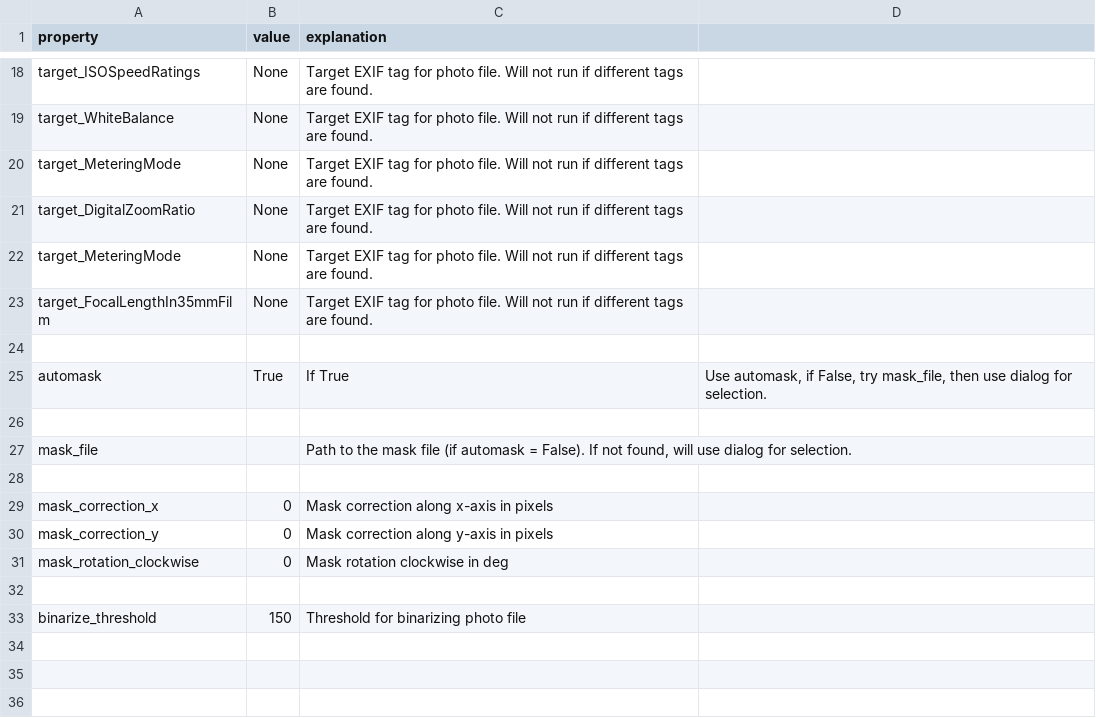
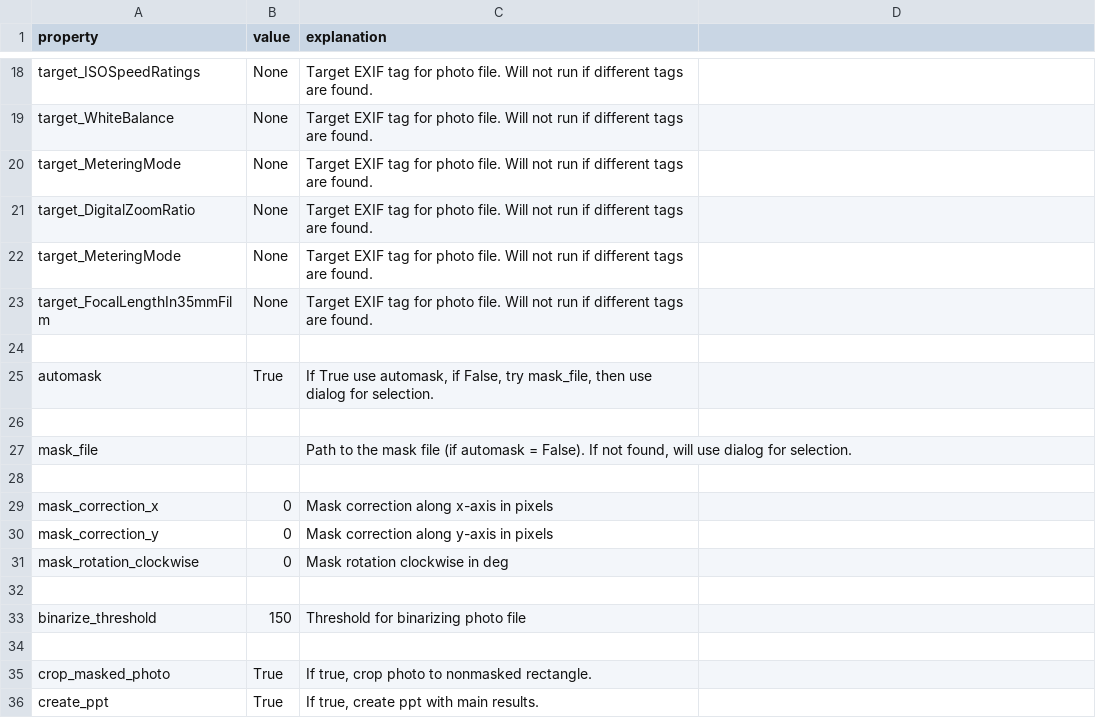
Before and after one commit to b4stian/anabu, a CSV file: anabu/standard_settings.csv, drawn as a sheet; only a part is shown, gaps mark what is left out.

Commit message:
added settings

```diff
--- a/anabu/standard_settings.csv
+++ b/anabu/standard_settings.csv
@@ -24,3 +24,3 @@
 
-"automask", True, If True, "Use automask, if False, try mask_file, then use dialog for selection."
+"automask", True, "If True use automask, if False, try mask_file, then use dialog for selection."
 
@@ -33 +33,4 @@
 "binarize_threshold", 150, "Threshold for binarizing photo file"
+
+"crop_masked_photo", True, "If true, crop photo to nonmasked rectangle."
+"create_ppt", True, "If true, create ppt with main results."
```
Also changed, not shown: 1 other file.
